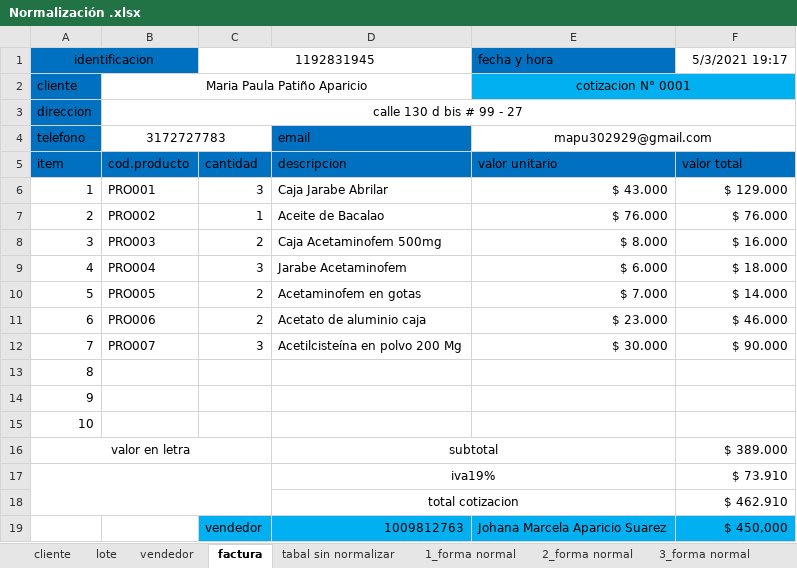
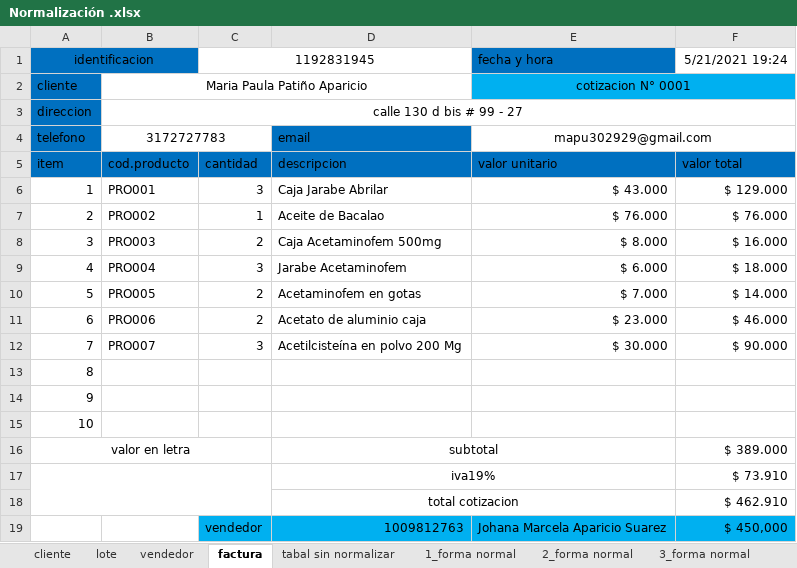
Before and after one commit to FarmiFarmacy/farmifarmacy1.0, an Excel workbook: Primer_Trimestres/Nomalizacion/correccion/Normalización .xlsx, sheet factura, drawn as a sheet; values as stored, in another font and other column widths than the file's, no borders; the diff names each change by its address in the sheet, - before the commit and + after, or states it on an @@ line.

```diff
--- a/Primer_Trimestres/Nomalizacion/correccion/Normalización .xlsx (sheet factura)
+++ b/Primer_Trimestres/Nomalizacion/correccion/Normalización .xlsx (sheet factura)
-F1: 5/3/2021 19:17
+F1: 5/21/2021 19:24
```
Also changed, not shown: sheet lote, sheet 2_forma normal, sheet 3_forma normal, charts or pictures, 4 other files.
